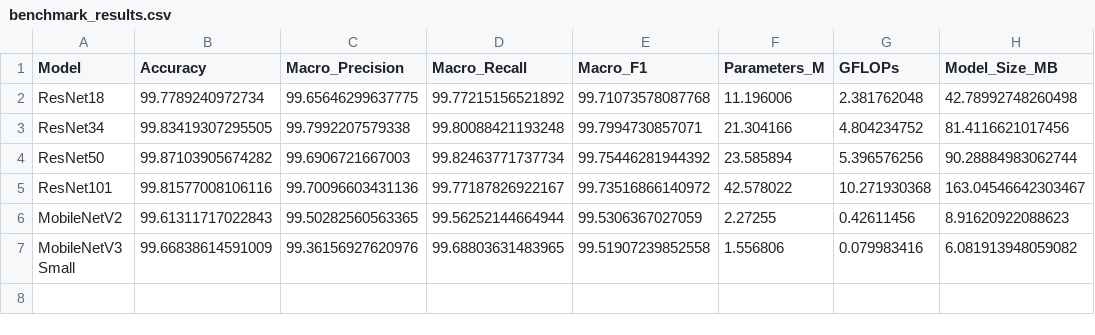
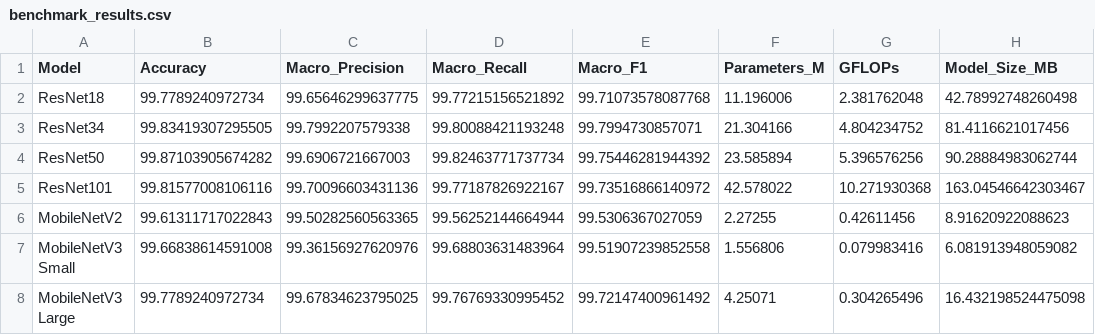
Before and after one commit to Juan-Antonio-24/plant-disease-cnn-benchmark, a CSV file: results/benchmark_results.csv, drawn as a sheet.

```diff
--- a/results/benchmark_results.csv
+++ b/results/benchmark_results.csv
@@ -6,2 +6,3 @@ ResNet101,99.81577008106116,99.70096603431136,99.77187826922167,99.7351686614097
 MobileNetV2,99.61311717022843,99.50282560563365,99.56252144664944,99.5306367027059,2.27255,0.42611456,8.91620922088623
-MobileNetV3 Small,99.66838614591009,99.36156927620976,99.68803631483965,99.51907239852558,1.556806,0.079983416,6.081913948059082
+MobileNetV3 Small,99.66838614591008,99.36156927620976,99.68803631483964,99.51907239852558,1.556806,0.079983416,6.081913948059082
+MobileNetV3 Large,99.7789240972734,99.67834623795025,99.76769330995452,99.72147400961492,4.25071,0.304265496,16.432198524475098
```
Also changed, not shown: results/train_val_results.csv, 3 other files.
